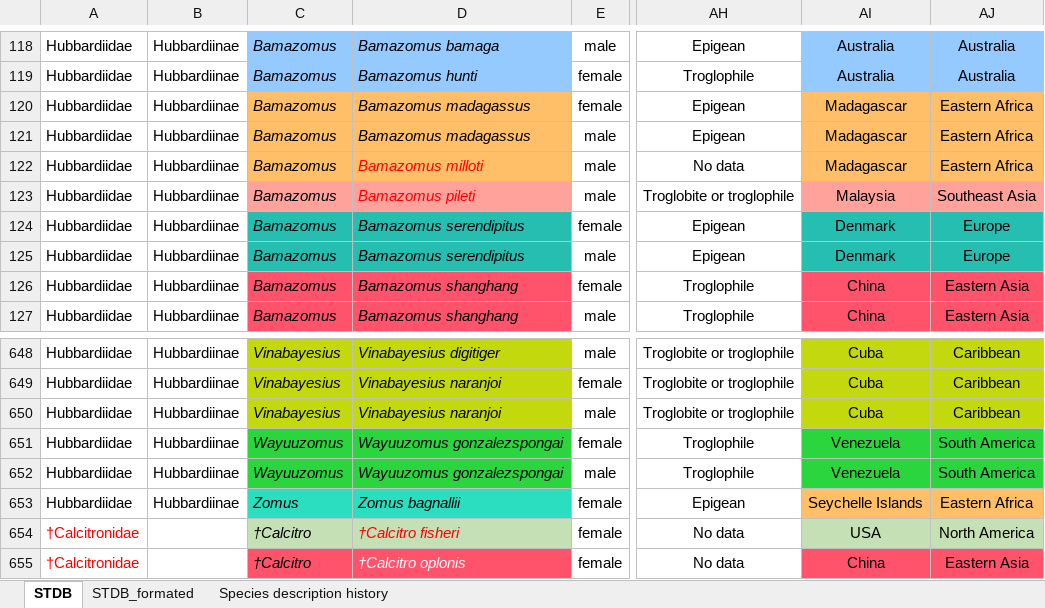
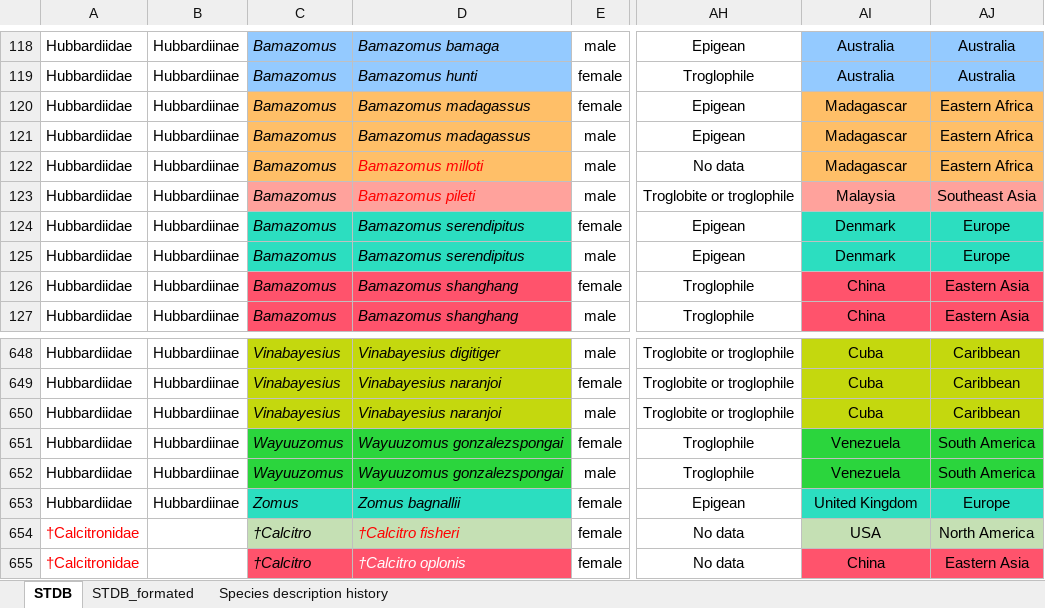
Before and after one commit to willgearty/Schizomida, an Excel workbook: data/STDB_data.xlsx, sheet STDB, drawn as a sheet; only a part is shown, gaps mark what is left out; values as stored, in another font and other column widths than the file's, no borders; conditional formats not drawn; the diff names each change by its address in the sheet, - before the commit and + after, or states it on an @@ line.

```diff
--- a/data/STDB_data.xlsx (sheet STDB)
+++ b/data/STDB_data.xlsx (sheet STDB)
-C124:D125 fill: #27BEB2
+C124:D125 fill: #2CDEC0
-AI124:AJ125 fill: #27BEB2
+AI124:AJ125 fill: #2CDEC0
-AI653: Seychelle Islands
+AI653: United Kingdom
-AI653:AJ653 fill: #FFBF68
+AI653:AJ653 fill: #2CDEC0
-AJ653: Eastern Africa
+AJ653: Europe
```
Also changed, not shown: sheet STDB_formated, sheet Species description history.
